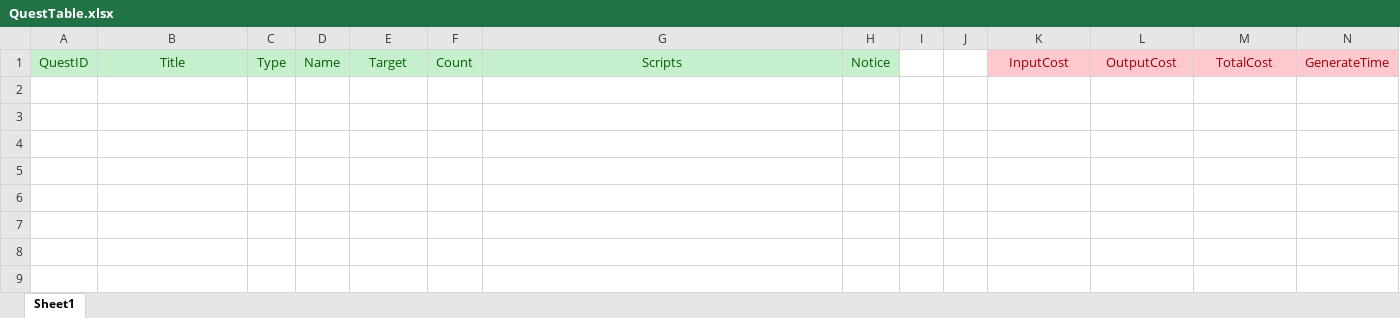
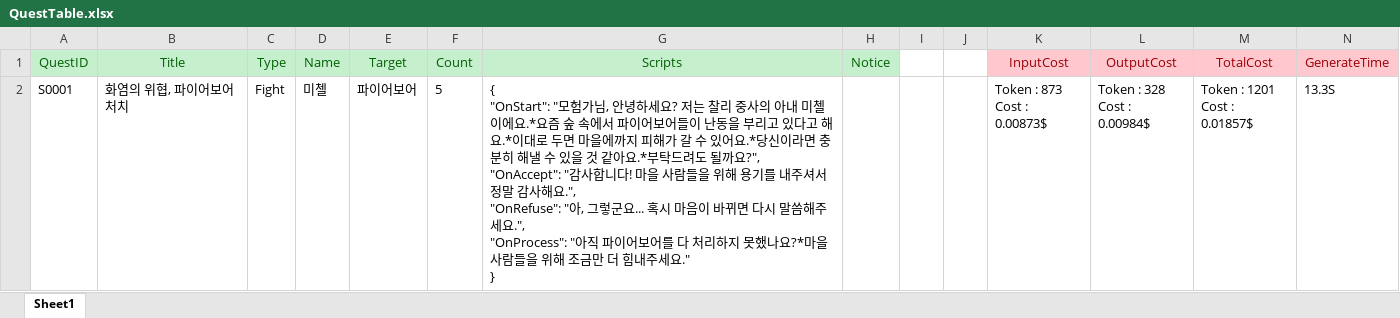
Before and after one commit to Hyoung-Seok/ChatAPI_QuestGenerator, an Excel workbook: Assets/_ExcelData/QuestTable.xlsx, sheet Sheet1, drawn as a sheet; values as stored, in another font and other column widths than the file's, no borders; ↵ is a line break in a cell; the diff names each change by its address in the sheet, - before the commit and + after, or states it on an @@ line.

```diff
--- a/Assets/_ExcelData/QuestTable.xlsx (sheet Sheet1)
+++ b/Assets/_ExcelData/QuestTable.xlsx (sheet Sheet1)
+row 2: S0001 | 화염의 위협, 파이어보어 처치 | Fight | 미첼 | 파이어보어 | 5 | { ↵ "OnStart": "모험가님, 안녕하세요? 저는 찰리 중사의 아내 미첼이에요.*요즘 숲 속에서 파이어보어들이 난동을 부리고 있다고 해요.*이대로 두면 마을에까지 피해가 갈 수 있어요.*당신이라면 충분히 해낼 수 있을 것 같아요.*부탁드려도 될까요?", ↵ "OnAccept": "감사합니다! 마을 사람들을 위해 용기를 내주셔서 정말 감사해요.", ↵ "OnRefuse": "아, 그렇군요... 혹시 마음이 바뀌면 다시 말씀해주세요.", ↵ "OnProcess": "아직 파이어보어를 다 처리하지 못했나요?*마을 사람들을 위해 조금만 더 힘내주세요." ↵ } |  |  |  | Token : 873 ↵ Cost : 0.00873$ | Token : 328 ↵ Cost : 0.00984$ | Token : 1201 ↵ Cost : 0.01857$ | 13.3S
```
Also changed, not shown: 2 other files.
